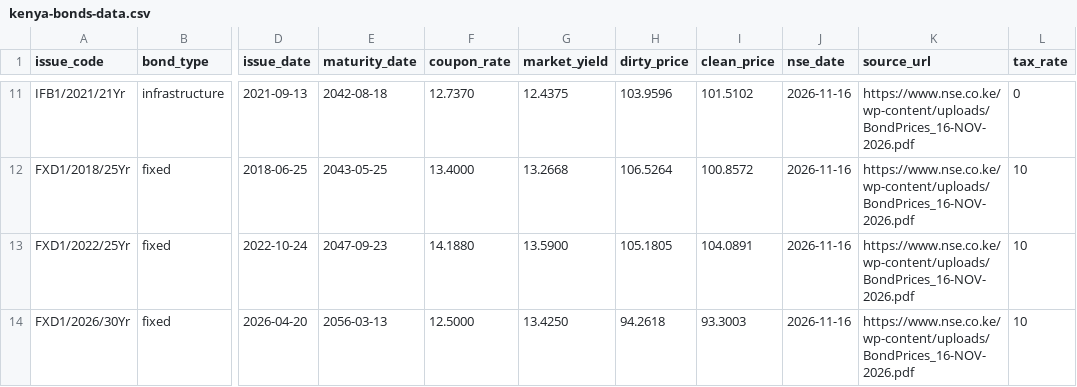
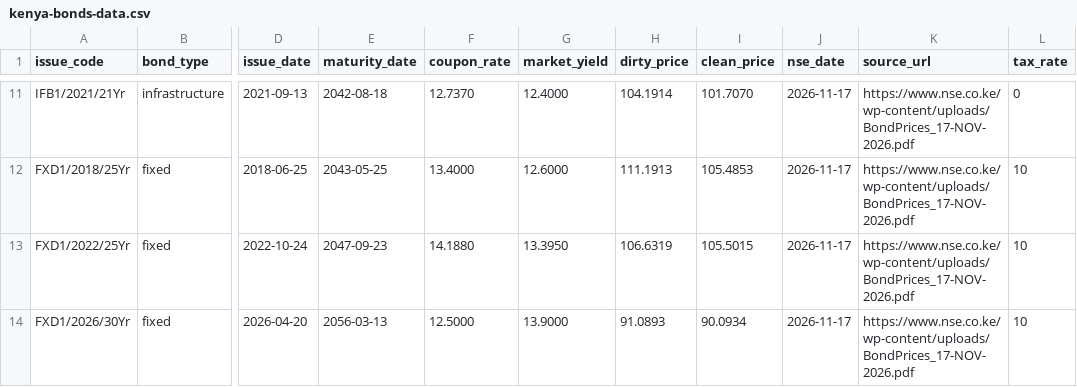
Before and after one commit to Coinimain/kenyanmmf, a CSV file: kenya-bonds-data.csv, drawn as a sheet; only a part is shown, gaps mark what is left out; the diff covers the shown part only; the diff names each change by its address in the sheet, - before the commit and + after, or states it on an @@ line.

```diff
--- a/kenya-bonds-data.csv
+++ b/kenya-bonds-data.csv
-G11 (market_yield): 12.4375
+G11 (market_yield): 12.4000
-H11 (dirty_price): 103.9596
+H11 (dirty_price): 104.1914
-I11 (clean_price): 101.5102
+I11 (clean_price): 101.7070
-J11:J14 (nse_date): 2026-11-16
+J11:J14 (nse_date): 2026-11-17
-K11:K14 (source_url): https://www.nse.co.ke/wp-content/uploads/BondPrices_16-NOV-2026.pdf
+K11:K14 (source_url): https://www.nse.co.ke/wp-content/uploads/BondPrices_17-NOV-2026.pdf
-G12 (market_yield): 13.2668
+G12 (market_yield): 12.6000
-H12 (dirty_price): 106.5264
+H12 (dirty_price): 111.1913
-I12 (clean_price): 100.8572
+I12 (clean_price): 105.4853
-G13 (market_yield): 13.5900
+G13 (market_yield): 13.3950
-H13 (dirty_price): 105.1805
+H13 (dirty_price): 106.6319
-I13 (clean_price): 104.0891
+I13 (clean_price): 105.5015
-G14 (market_yield): 13.4250
+G14 (market_yield): 13.9000
-H14 (dirty_price): 94.2618
+H14 (dirty_price): 91.0893
-I14 (clean_price): 93.3003
+I14 (clean_price): 90.0934
```
Also changed, not shown: 5 added rows, 5 removed rows and 20 edited cells elsewhere in this file, kenya-10y-bond-history.csv, special-funds-data.csv, 1 other file.
